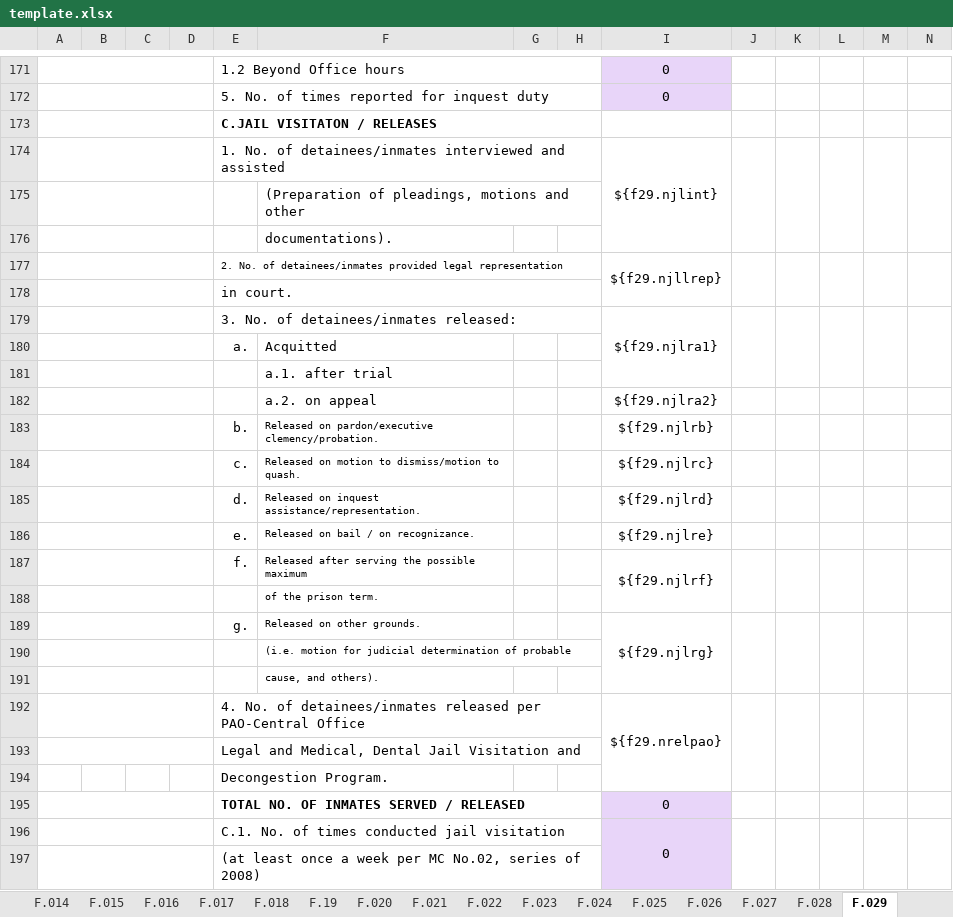
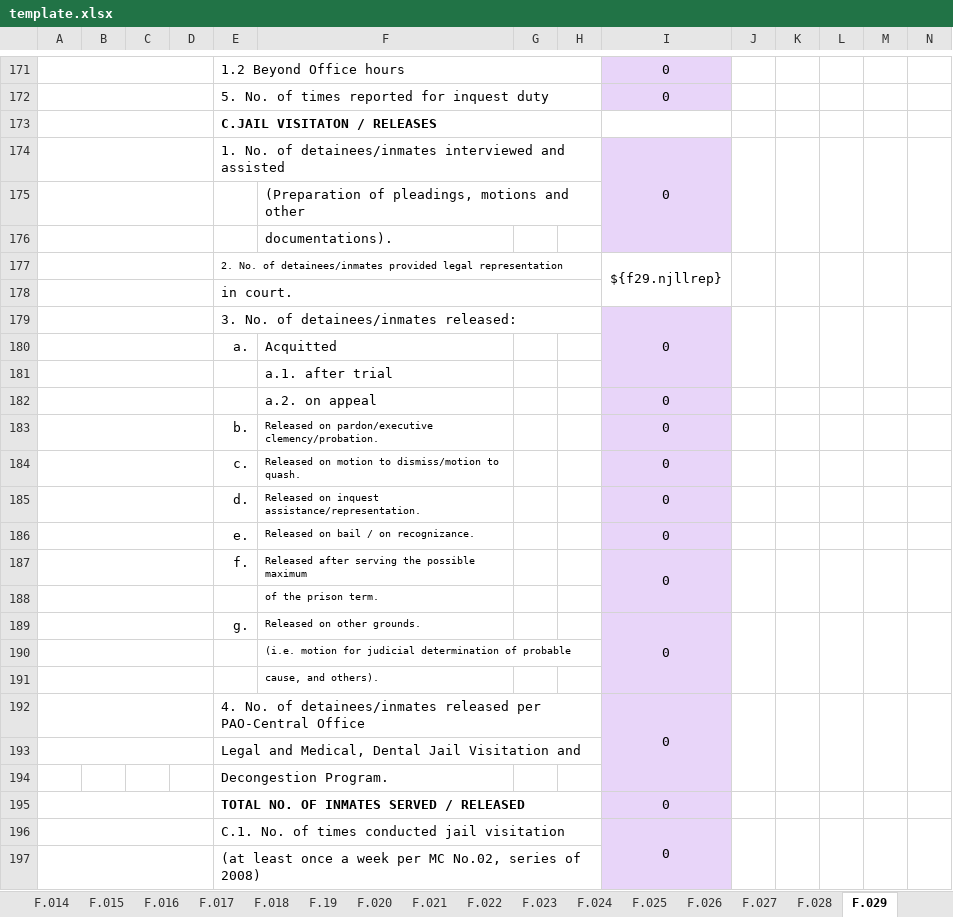
Before and after one commit to EleniruthGarcia/PAO-ERS-v.2.0, an Excel workbook: src/lib/server/report/template.xlsx, sheet F.029, drawn as a sheet; only a part is shown, gaps mark what is left out; values as stored, in another font and other column widths than the file's, no borders; charts and pictures not drawn; the diff names each change by its address in the sheet, - before the commit and + after, or states it on an @@ line.

Commit message:
reports update I

```diff
--- a/src/lib/server/report/template.xlsx (sheet F.029)
+++ b/src/lib/server/report/template.xlsx (sheet F.029)
-I174: ${f29.njlint}
+I174: 0
-I174:I176 fill: none
+I174:I176 fill: #E8D5F9
-I179: ${f29.njlra1}
+I179: 0
-I179:I194 fill: none
+I179:I194 fill: #E8D5F9
-I182: ${f29.njlra2}
+I182: 0
-I183: ${f29.njlrb}
+I183: 0
-I184: ${f29.njlrc}
+I184: 0
-I185: ${f29.njlrd}
+I185: 0
-I186: ${f29.njlre}
+I186: 0
-I187: ${f29.njlrf}
+I187: 0
-I189: ${f29.njlrg}
+I189: 0
-I192: ${f29.nrelpao}
+I192: 0
```
Also changed, not shown: sheet F.051, sheet F.050, charts or pictures, 1 other file.
